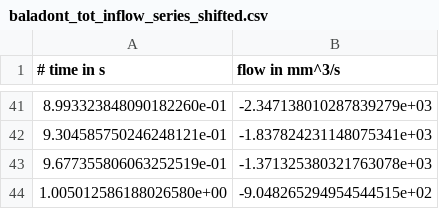
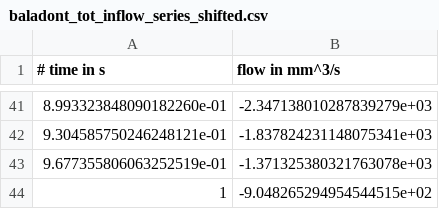
Before and after one commit to lixuekai2001/brain-inversion, a CSV file: data/baladont_tot_inflow_series_shifted.csv, drawn as a sheet; only a part is shown, gaps mark what is left out.

```diff
--- a/data/baladont_tot_inflow_series_shifted.csv
+++ b/data/baladont_tot_inflow_series_shifted.csv
@@ -43,2 +43,2 @@
 9.677355806063252519e-01,-1.371325380321763078e+03
-1.005012586188026580e+00,-9.048265294954544515e+02
+1 ,-9.048265294954544515e+02
```
Also changed, not shown: 17 other files.
